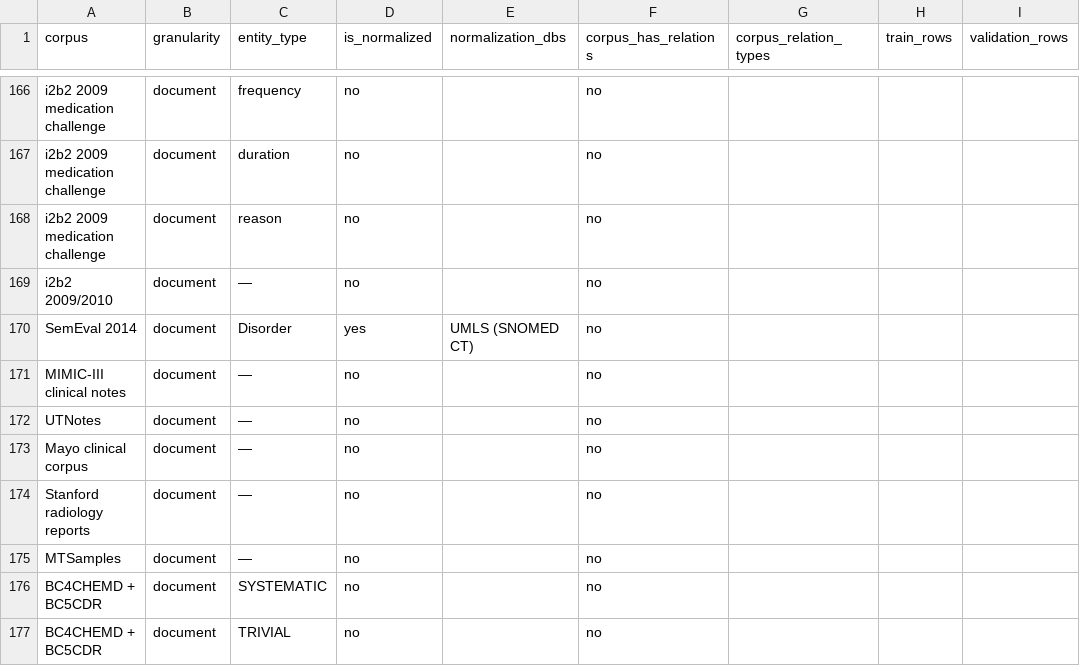
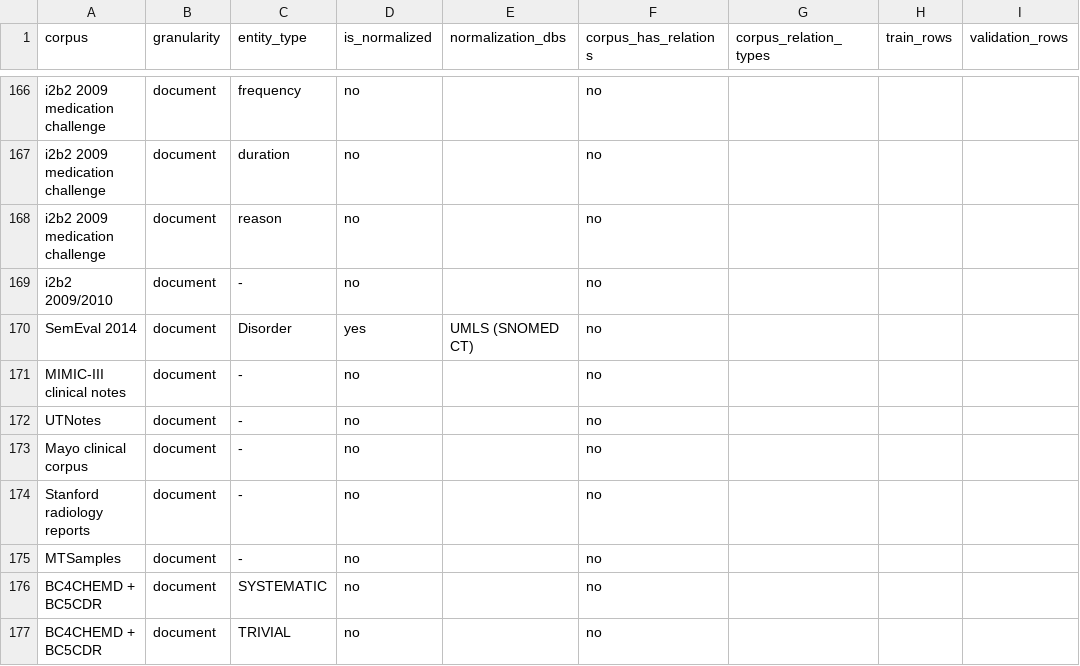
Before and after one commit to chrysabrz/biomedical-ner-explorer, a CSV file: benchmark_summary_by_entity.csv, drawn as a sheet; only a part is shown, gaps mark what is left out; the diff covers the shown part only; the diff names each change by its address in the sheet, - before the commit and + after, or states it on an @@ line.

Commit message:
Expand tool/entity coverage and clean up explorer
- Remove the biomedical/clinical domain filter (was an arbitrary
  hardcoded allowlist that misclassified tools)
- Rename app title to "Biomedical NER/NEN Explorer"
- Add medSpaCy (rule-based clinical pipeline, user-defined entities)
- Break DiMB-RE into its 15 per-entity rows (Nutrient/Food/etc. now
  first-class, selectable entities)
- Add alcohol/drug/tobacco substance-use entities from the SHAC
  (n2c2 2022 SDOH) corpus
- Expand d4data to its full 41 entity types (matching the model's
  label set) and fix the stale "43 entity groups" note
- Add Clinical-AI-Apollo/Medical-NER (DeBERTa, 41 entities)
- Replace all em dashes with hyphens across app, generator, and data

```diff
--- a/benchmark_summary_by_entity.csv
+++ b/benchmark_summary_by_entity.csv
-C169 (entity_type): —
+C169 (entity_type): -
-C171:C175 (entity_type): —
+C171:C175 (entity_type): -
```
Also changed, not shown: 24 edited cells elsewhere in this file, 3 other files.
